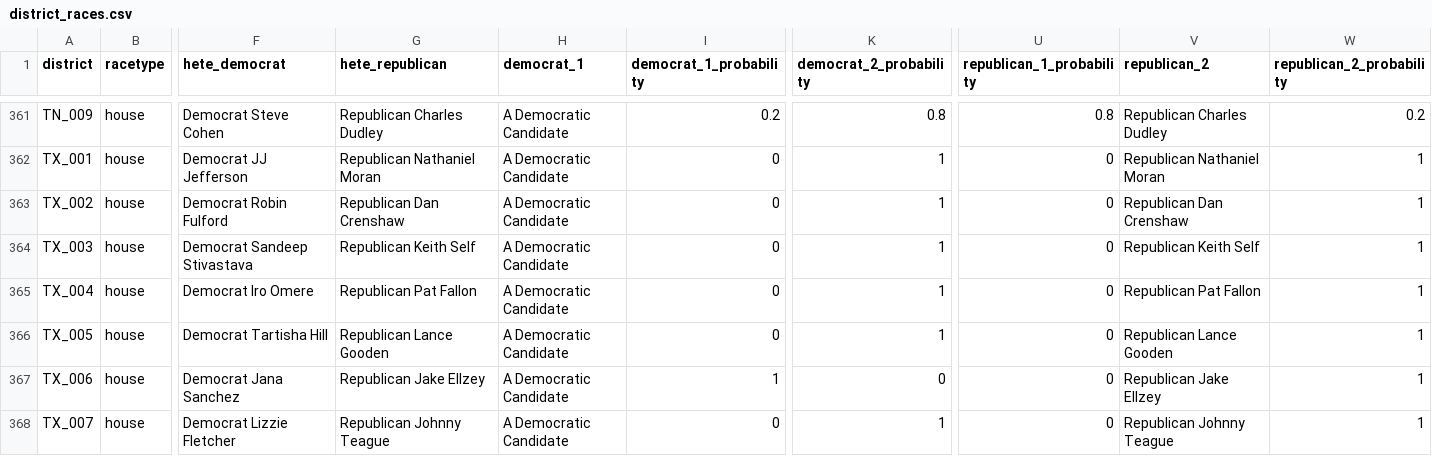
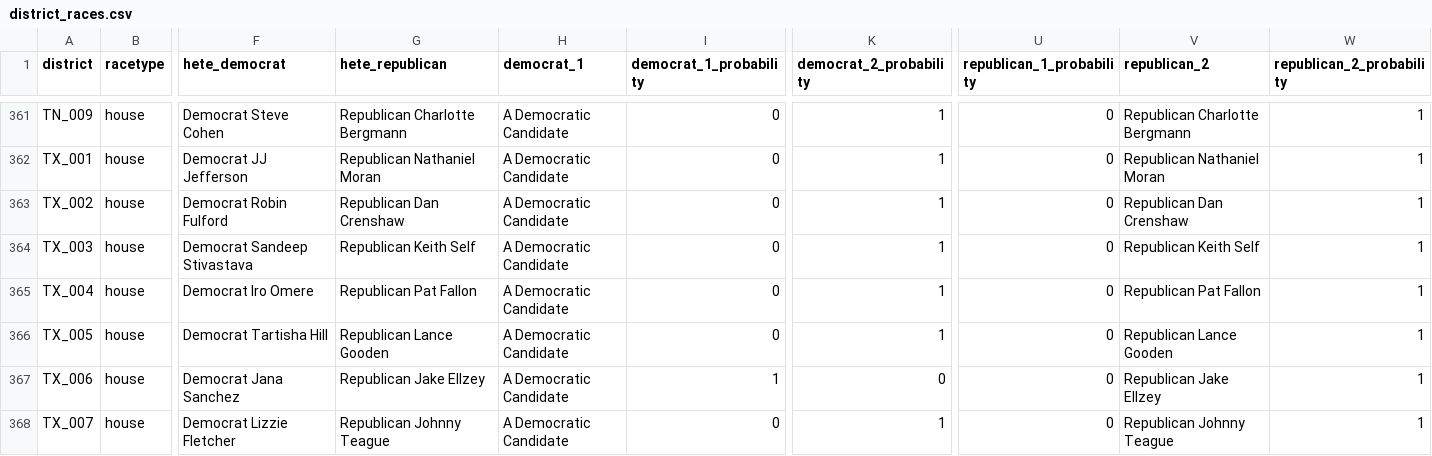
Before and after one commit to carnival-farmer/data, a CSV file: district_races.csv, drawn as a sheet; only a part is shown, gaps mark what is left out; the diff covers the shown part only; the diff names each change by its address in the sheet, - before the commit and + after, or states it on an @@ line.

```diff
--- a/district_races.csv
+++ b/district_races.csv
-G361 (hete_republican): Republican Charles Dudley
+G361 (hete_republican): Republican Charlotte Bergmann
-I361 (democrat_1_probability): 0.2
+I361 (democrat_1_probability): 0
-K361 (democrat_2_probability): 0.8
+K361 (democrat_2_probability): 1
-U361 (republican_1_probability): 0.8
+U361 (republican_1_probability): 0
-V361 (republican_2): Republican Charles Dudley
+V361 (republican_2): Republican Charlotte Bergmann
-W361 (republican_2_probability): 0.2
+W361 (republican_2_probability): 1
```
Also changed, not shown: 52 edited cells elsewhere in this file, state_races.csv.
